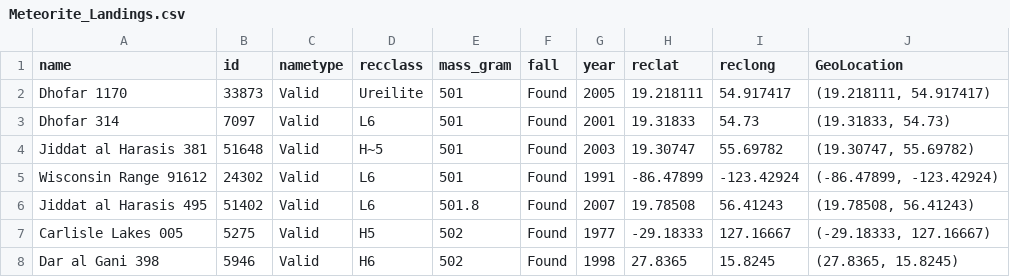
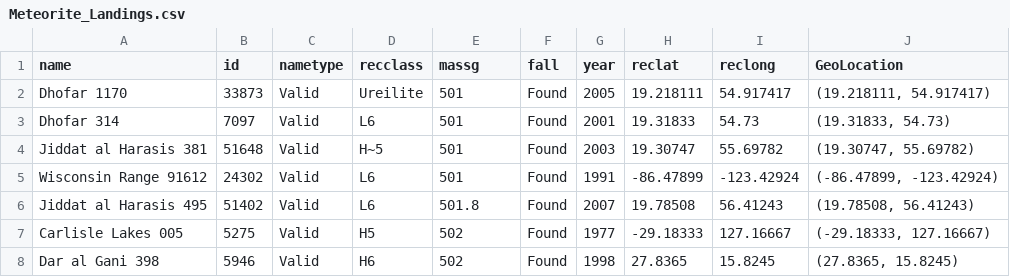
Before and after one commit to mkam0020/Assignment2, a CSV file: Meteorite_Landings.csv, drawn as a sheet; only a part is shown.

```diff
--- a/Meteorite_Landings.csv
+++ b/Meteorite_Landings.csv
@@ -1,2 +1,2 @@
-name,id,nametype,recclass,mass_gram,fall,year,reclat,reclong,GeoLocation
+name,id,nametype,recclass,massg,fall,year,reclat,reclong,GeoLocation
 Dhofar 1170,33873,Valid,Ureilite,501,Found,2005,19.218111,54.917417,"(19.218111, 54.917417)"
```
Also changed, not shown: 1 other file.
